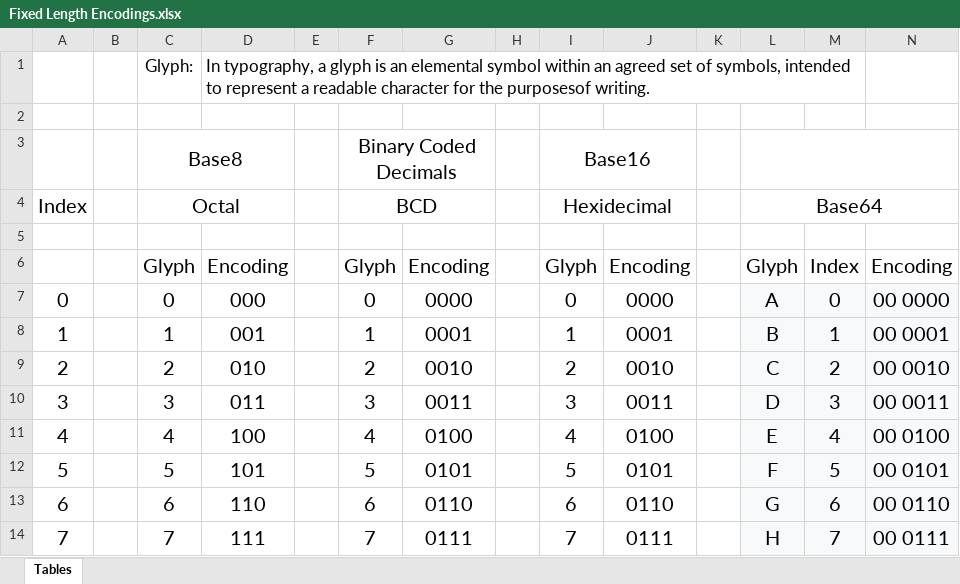
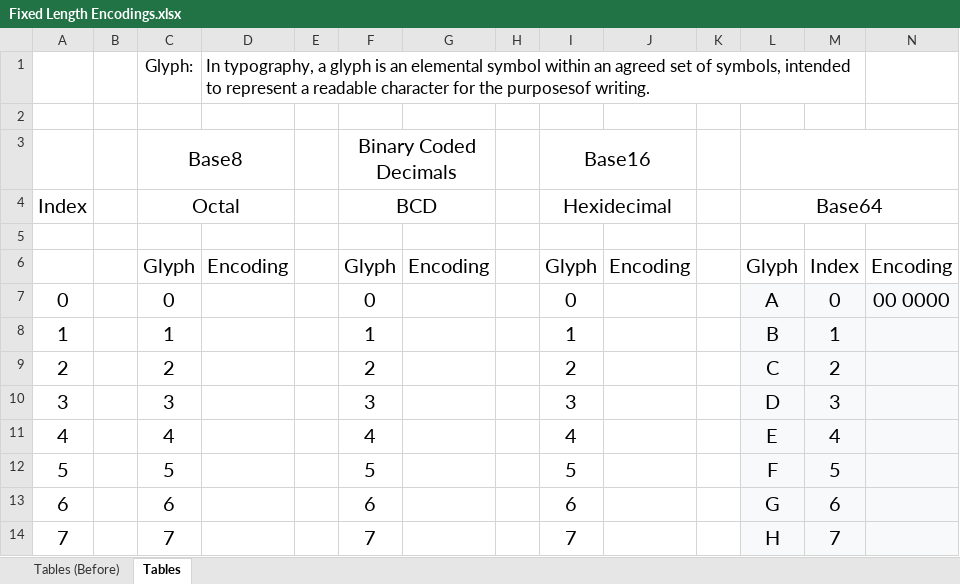
Before and after one commit to COMP122/comp122-s22, an Excel workbook: format_encodings/documents/Fixed Length Encodings.xlsx, sheet Tables, drawn as a sheet; only a part is shown; values as stored, in another font and other column widths than the file's, no borders; charts and pictures not drawn; the diff covers the shown part only; the diff names each change by its address in the sheet, - before the commit and + after, or states it on an @@ line.

```diff
--- a/format_encodings/documents/Fixed Length Encodings.xlsx (sheet Tables)
+++ b/format_encodings/documents/Fixed Length Encodings.xlsx (sheet Tables)
+sheet tab: Tables (Before)
-D7: 000
+D7: (empty)
-G7: 0000
+G7: (empty)
-J7: 0000
+J7: (empty)
-D8: 001
+D8: (empty)
-G8: 0001
+G8: (empty)
-J8: 0001
+J8: (empty)
-N8: 00 0001
+N8: (empty)
-D9: 010
+D9: (empty)
-G9: 0010
+G9: (empty)
-J9: 0010
+J9: (empty)
-N9: 00 0010
+N9: (empty)
-D10: 011
+D10: (empty)
-G10: 0011
+G10: (empty)
-J10: 0011
+J10: (empty)
-N10: 00 0011
+N10: (empty)
-D11: 100
+D11: (empty)
-G11: 0100
+G11: (empty)
-J11: 0100
+J11: (empty)
-N11: 00 0100
+N11: (empty)
-D12: 101
+D12: (empty)
-G12: 0101
+G12: (empty)
-J12: 0101
+J12: (empty)
-N12: 00 0101
+N12: (empty)
-D13: 110
+D13: (empty)
-G13: 0110
+G13: (empty)
-J13: 0110
+J13: (empty)
-N13: 00 0110
+N13: (empty)
-D14: 111
+D14: (empty)
-G14: 0111
+G14: (empty)
-J14: 0111
+J14: (empty)
-N14: 00 0111
+N14: (empty)
```
Also changed, not shown: 78 edited cells elsewhere in this sheet, charts or pictures, 11 other files.
